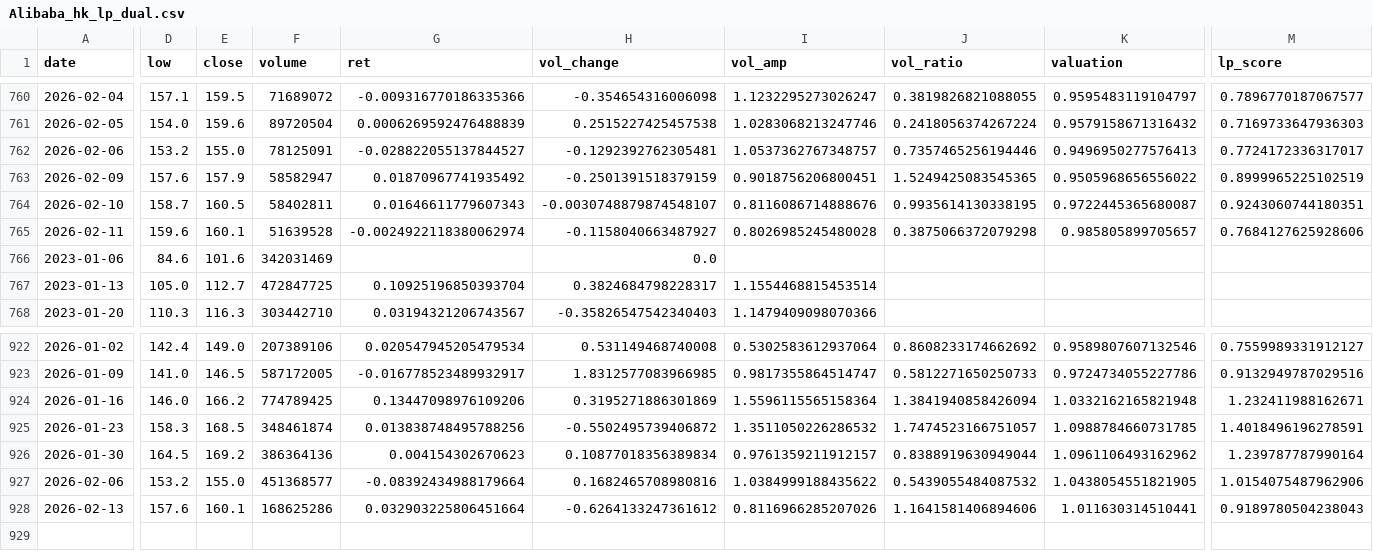
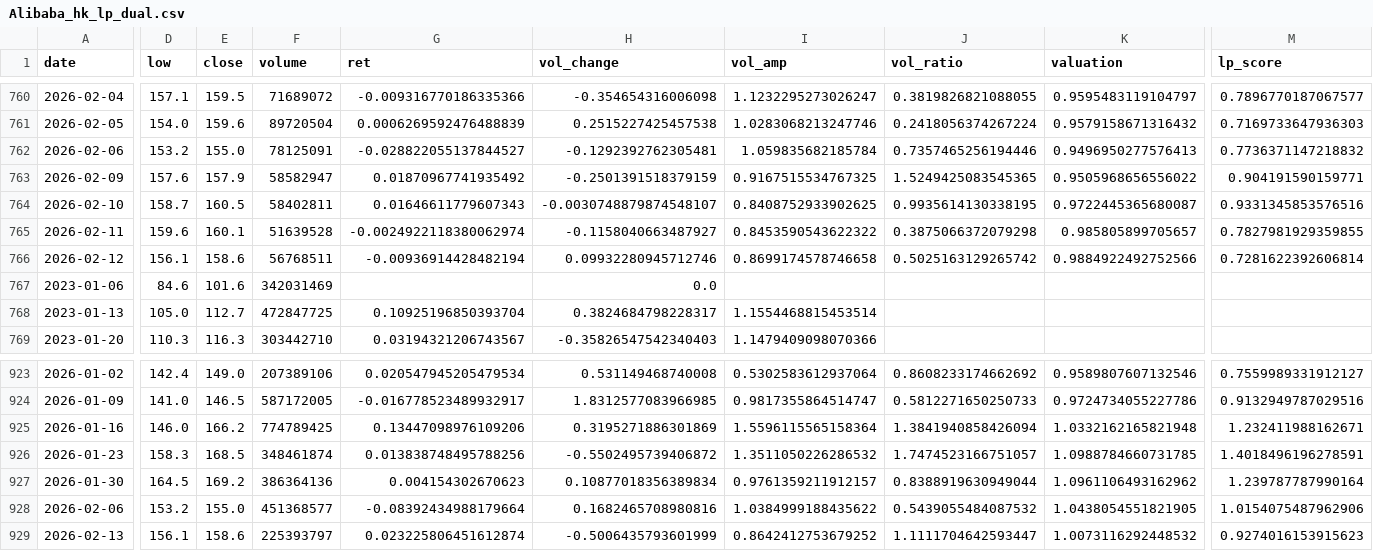
Before and after one commit to CMUJIN/liquidity-premium-monitor, a CSV file: docs/Alibaba/Alibaba_hk_lp_dual.csv, drawn as a sheet; only a part is shown, gaps mark what is left out; addresses are those after the commit; rows hold the shown columns only; the diff covers the shown part only; the diff names each change by its address in the sheet, - before the commit and + after, or states it on an @@ line.

```diff
--- a/docs/Alibaba/Alibaba_hk_lp_dual.csv
+++ b/docs/Alibaba/Alibaba_hk_lp_dual.csv
-I762 (vol_amp): 1.0537362767348757
+I762 (vol_amp): 1.059835682185784
-M762 (lp_score): 0.7724172336317017
+M762 (lp_score): 0.7736371147218832
-I763 (vol_amp): 0.9018756206800451
+I763 (vol_amp): 0.9167515534767325
-M763 (lp_score): 0.8999965225102519
+M763 (lp_score): 0.904191590159771
-I764 (vol_amp): 0.8116086714888676
+I764 (vol_amp): 0.8408752933902625
-M764 (lp_score): 0.9243060744180351
+M764 (lp_score): 0.9331345853576516
-I765 (vol_amp): 0.8026985245480028
+I765 (vol_amp): 0.8453590543622322
-M765 (lp_score): 0.7684127625928606
+M765 (lp_score): 0.7827981929359855
+row 766: 2026-02-12 | 156.1 | 158.6 | 56768511 | -0.00936914428482194 | 0.09932280945712746 | 0.8699174578746658 | 0.5025163129265742 | 0.9884922492752566 | 0.7281622392606814
-D929 (low): 157.6
+D929 (low): 156.1
-E929 (close): 160.1
+E929 (close): 158.6
-F929 (volume): 168625286
+F929 (volume): 225393797
-G929 (ret): 0.032903225806451664
+G929 (ret): 0.023225806451612874
-H929 (vol_change): -0.6264133247361612
+H929 (vol_change): -0.5006435793601999
-I929 (vol_amp): 0.8116966285207026
+I929 (vol_amp): 0.8642412753679252
-J929 (vol_ratio): 1.1641581406894606
+J929 (vol_ratio): 1.1111704642593447
-K929 (valuation): 1.011630314510441
+K929 (valuation): 1.0073116292448532
-M929 (lp_score): 0.9189780504238043
+M929 (lp_score): 0.9274016153915623
```
Also changed, not shown: 1 edited cell elsewhere in this file, docs/Haiyou/Haiyou_hk_lp_dual.csv, 12 other files.
